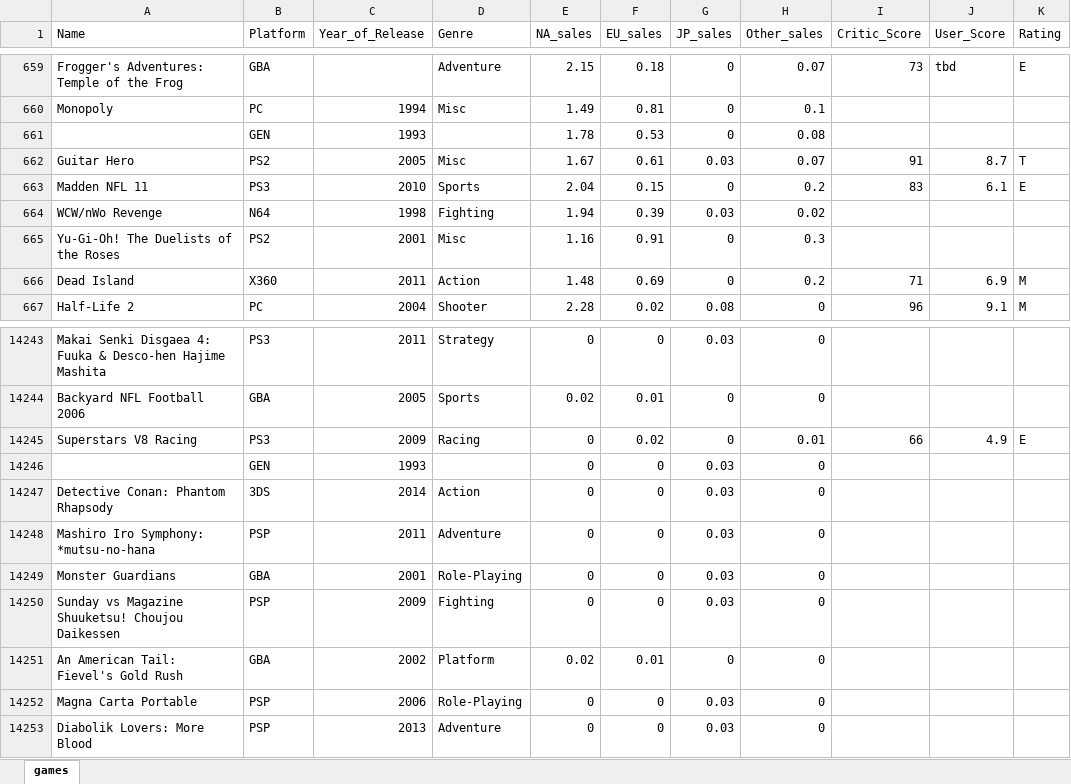
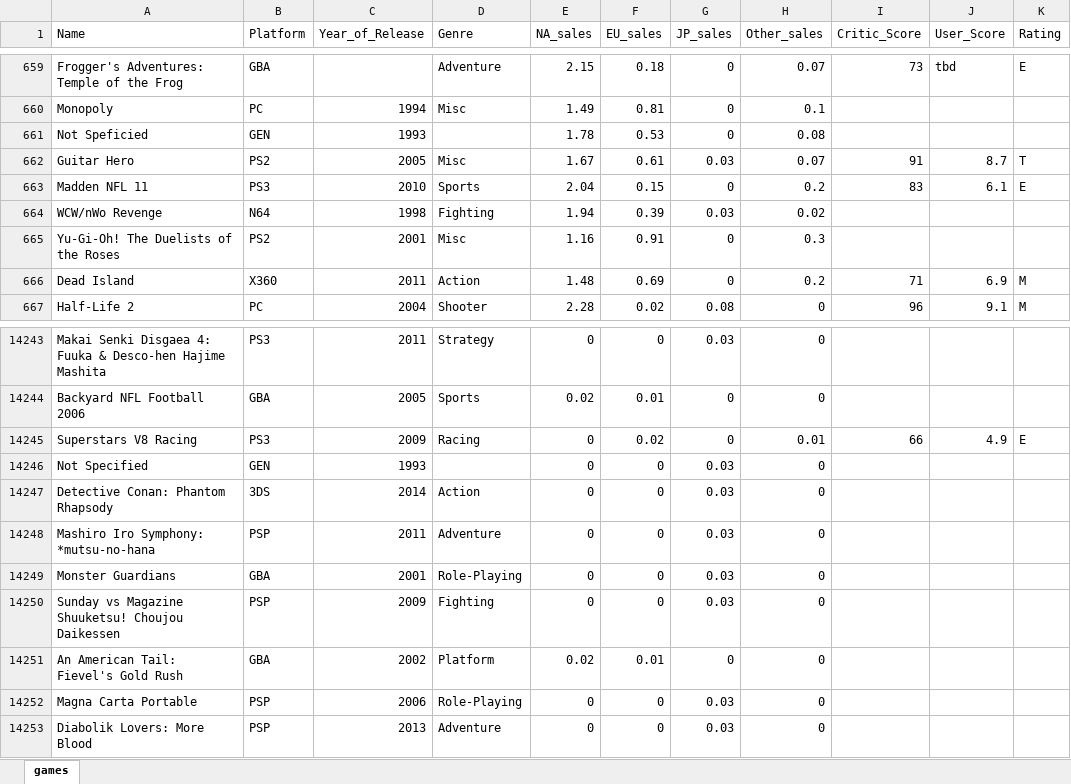
Before and after one commit to leobabel/ProyectoIntegrado1, an Excel workbook: Games EXCEL.xlsx, sheet games, drawn as a sheet; only a part is shown, gaps mark what is left out; values as stored, in another font and other column widths than the file's, no borders; the diff names each change by its address in the sheet, - before the commit and + after, or states it on an @@ line.

```diff
--- a/Games EXCEL.xlsx (sheet games)
+++ b/Games EXCEL.xlsx (sheet games)
-A661 (Name): (empty)
+A661 (Name): Not Speficied
-A14246 (Name): (empty)
+A14246 (Name): Not Specified
```
Also changed, not shown: 3 other files.
